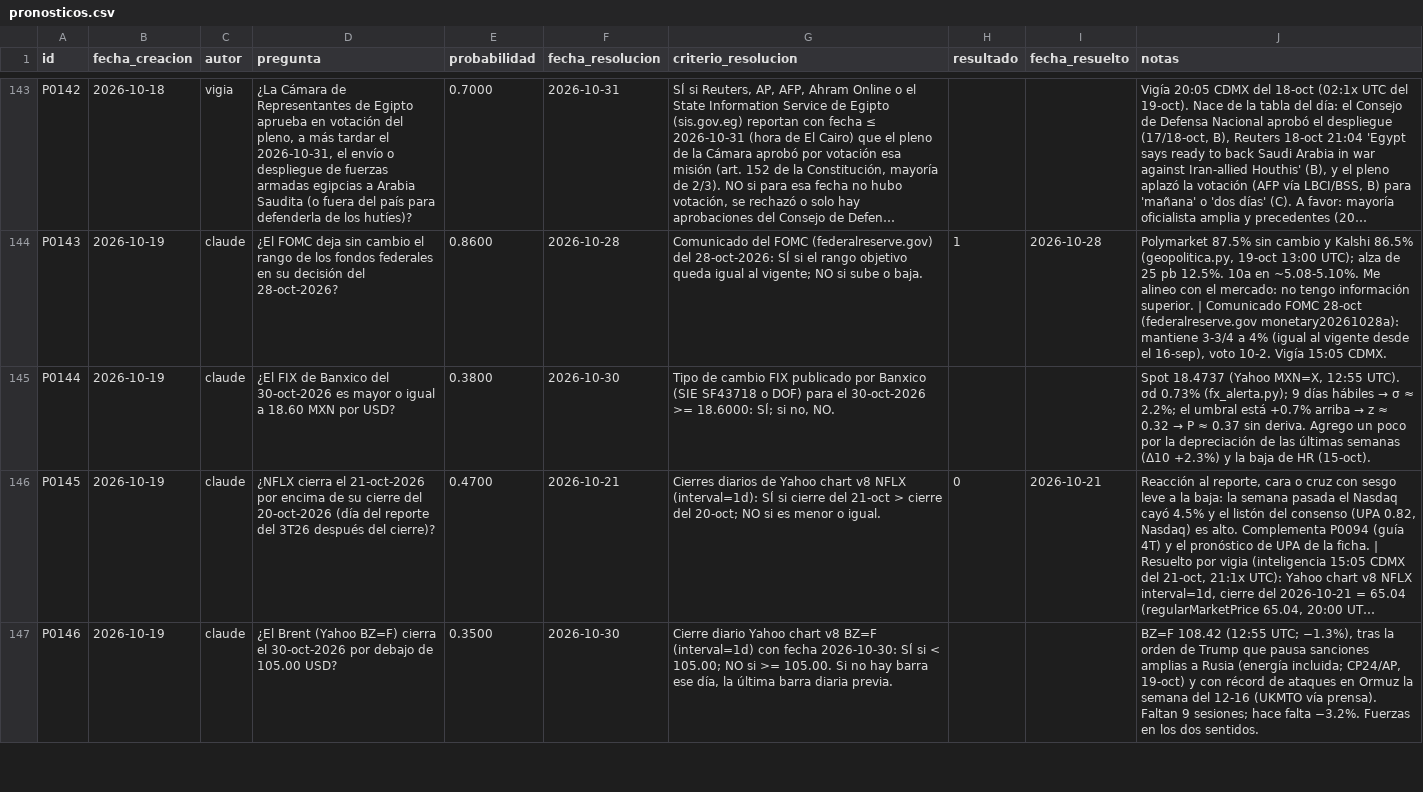
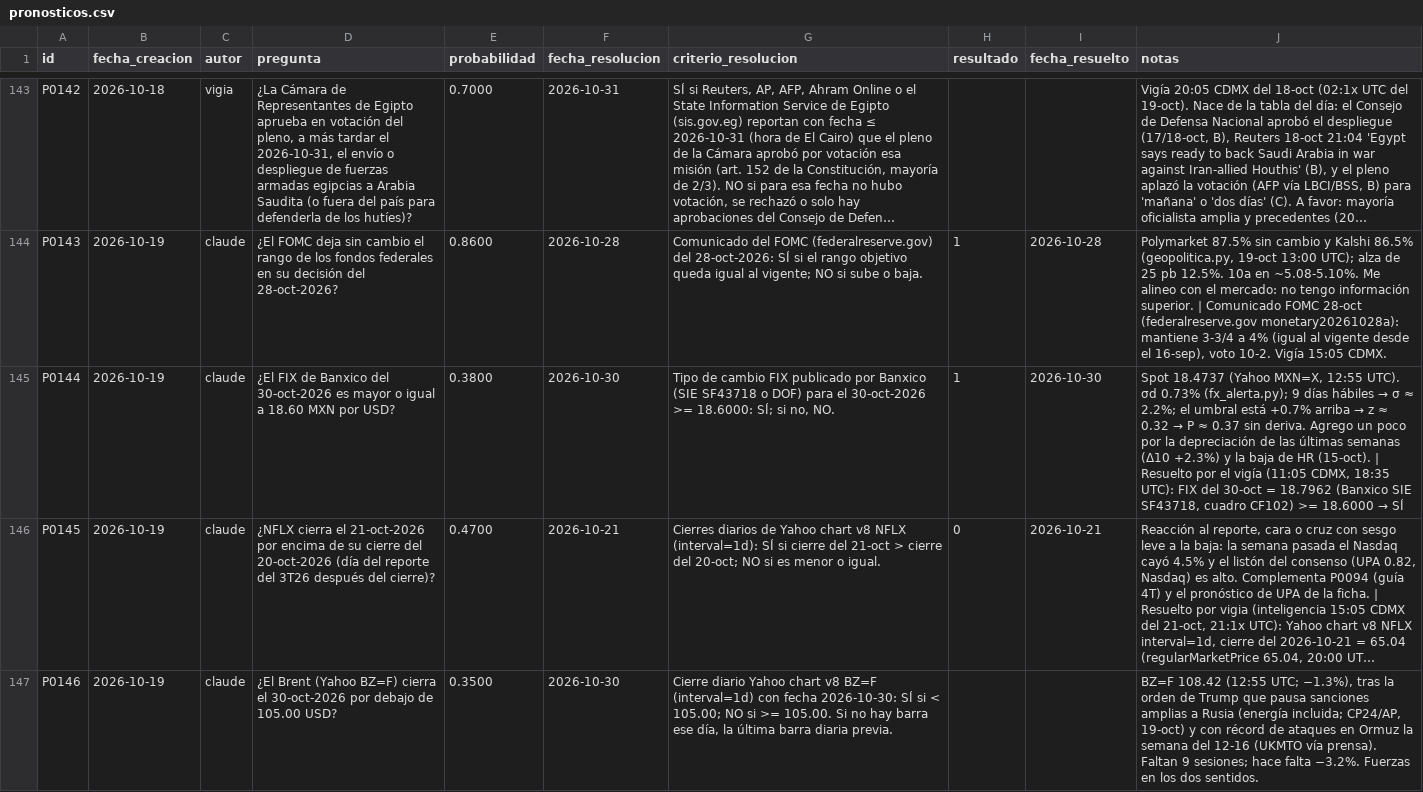
Before and after one commit to izurieta77/New1, a CSV file: bitacora/pronosticos.csv, drawn as a sheet; only a part is shown, gaps mark what is left out; long unchanged cells end in …; the diff names each change by its address in the sheet, - before the commit and + after, or states it on an @@ line.

```diff
--- a/bitacora/pronosticos.csv
+++ b/bitacora/pronosticos.csv
-H145 (resultado): (empty)
+H145 (resultado): 1
-I145 (fecha_resuelto): (empty)
+I145 (fecha_resuelto): 2026-10-30
@@ J145 (notas): …HR (15-oct). → …HR (15-oct). | Resuelto por el vigía (11:05 CDMX, 18:35 UTC): FIX del 30-oct = 18.7962 (Banxico SIE SF43718, cuadro CF102) >= 18.6000 → SÍ @@
```
Also changed, not shown: 3 other files.
